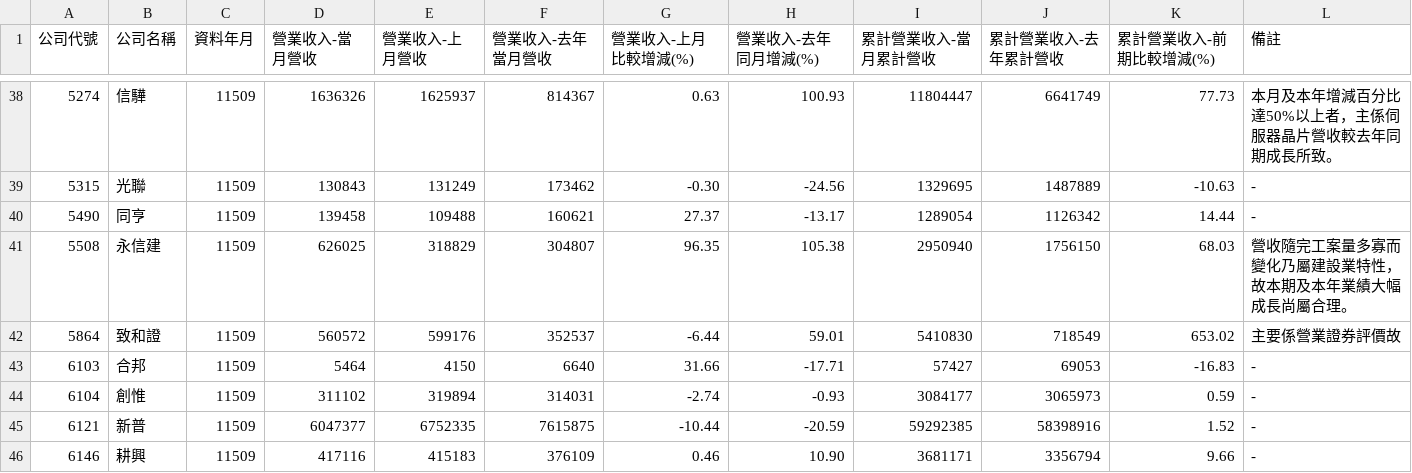
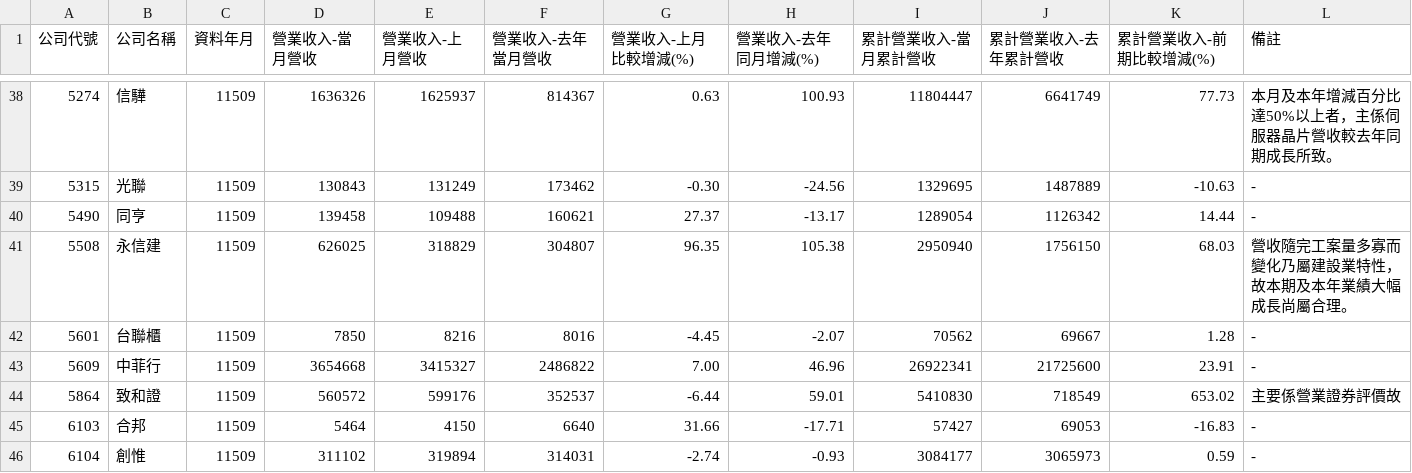
Before and after one commit to metallicatw/tw-six-metrics, a CSV file: data/market/tpex_revenue_early/11509.csv, drawn as a sheet; only a part is shown, gaps mark what is left out; the shorter side is filled out with more unchanged rows; the diff names each change by its address in the sheet, - before the commit and + after, or states it on an @@ line.

```diff
--- a/data/market/tpex_revenue_early/11509.csv
+++ b/data/market/tpex_revenue_early/11509.csv
+row 42: 5601 | 台聯櫃 | 11509 | 7850 | 8216 | 8016 | -4.45 | -2.07 | 70562 | 69667 | 1.28 | -
+row 43: 5609 | 中菲行 | 11509 | 3654668 | 3415327 | 2486822 | 7.00 | 46.96 | 26922341 | 21725600 | 23.91 | -
```
Also changed, not shown: 3 other files.
